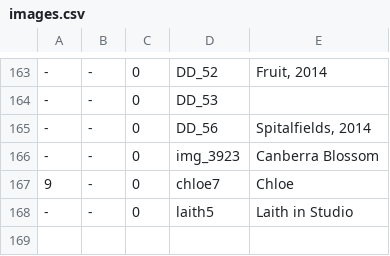
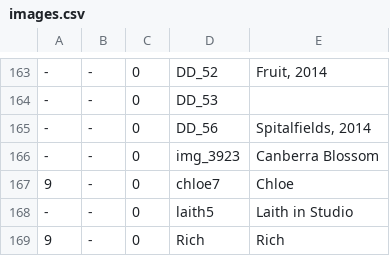
Before and after one commit to jeremydrape/www-jrd, a CSV file: data/csv/images.csv, drawn as a sheet; only a part is shown, gaps mark what is left out; the diff names each change by its address in the sheet, - before the commit and + after, or states it on an @@ line.

Commit message:
2021-10-13T00:24:29

```diff
--- a/data/csv/images.csv
+++ b/data/csv/images.csv
+row 169: 9 | - | 0 | Rich | Rich
```
